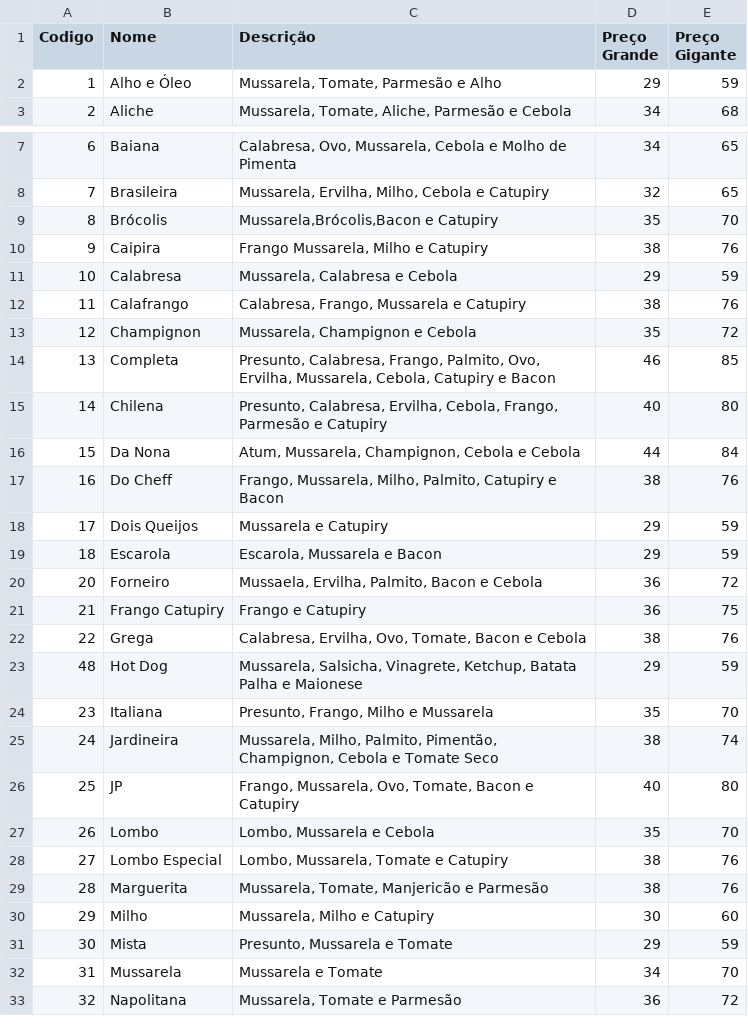
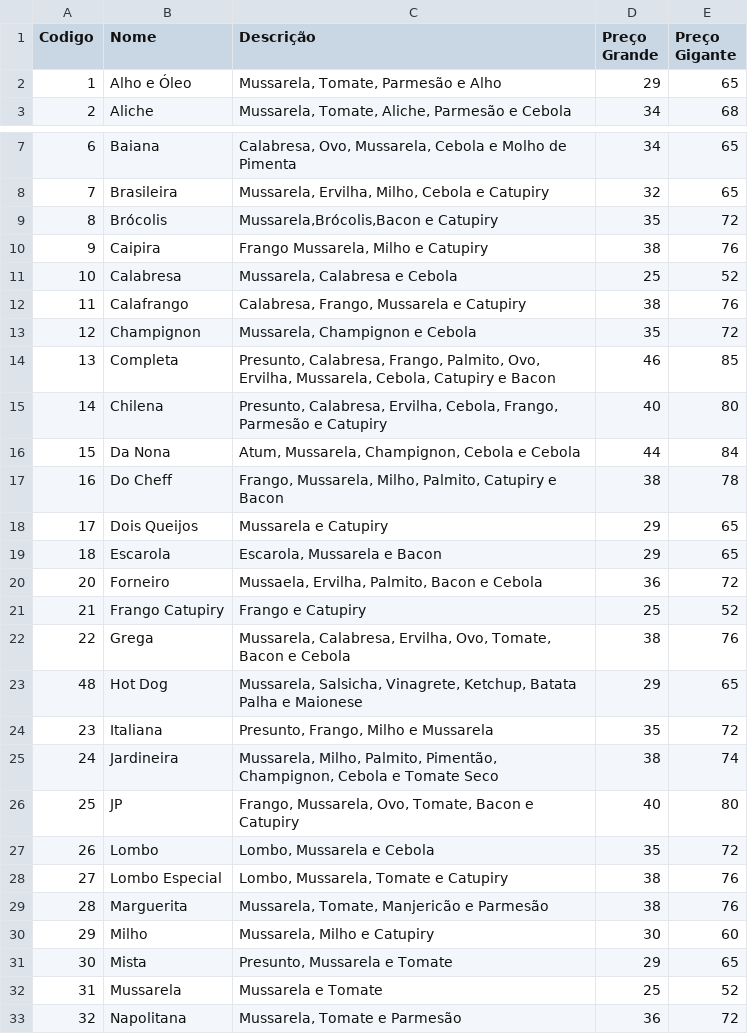
Before and after one commit to Jyunri/Pizzaria-do-Cheff, a CSV file: app/src/main/res/raw/menupizza3.csv, drawn as a sheet; only a part is shown, gaps mark what is left out; the diff covers the shown part only.

```diff
--- a/app/src/main/res/raw/menupizza3.csv
+++ b/app/src/main/res/raw/menupizza3.csv
@@ -1,3 +1,3 @@
 Codigo,Nome,Descrição,Preço Grande,Preço Gigante
-1,Alho e Óleo,"Mussarela, Tomate, Parmesão e Alho",29,59
+1,Alho e Óleo,"Mussarela, Tomate, Parmesão e Alho",29,65
 2,Aliche,"Mussarela, Tomate, Aliche, Parmesão e Cebola",34,68
@@ -8,5 +8,5 @@ Codigo,Nome,Descrição,Preço Grande,Preço Gigante
 7,Brasileira,"Mussarela, Ervilha, Milho, Cebola e Catupiry",32,65
-8,Brócolis,"Mussarela,Brócolis,Bacon e Catupiry",35,70
+8,Brócolis,"Mussarela,Brócolis,Bacon e Catupiry",35,72
 9,Caipira,"Frango Mussarela, Milho e Catupiry",38,76
-10,Calabresa,"Mussarela, Calabresa e Cebola",29,59
+10,Calabresa,"Mussarela, Calabresa e Cebola",25,52
 11,Calafrango,"Calabresa, Frango, Mussarela e Catupiry",38,76
@@ -16,13 +16,13 @@ Codigo,Nome,Descrição,Preço Grande,Preço Gigante
 15,Da Nona,"Atum, Mussarela, Champignon, Cebola e Cebola",44,84
-16,Do Cheff,"Frango, Mussarela, Milho, Palmito, Catupiry e Bacon",38,76
-17,Dois Queijos,Mussarela e Catupiry,29,59
-18,Escarola,"Escarola, Mussarela e Bacon",29,59
+16,Do Cheff,"Frango, Mussarela, Milho, Palmito, Catupiry e Bacon",38,78
+17,Dois Queijos,Mussarela e Catupiry,29,65
+18,Escarola,"Escarola, Mussarela e Bacon",29,65
 20,Forneiro,"Mussaela, Ervilha, Palmito, Bacon e Cebola",36,72
-21,Frango Catupiry,"Frango e Catupiry",36,75
-22,Grega,"Calabresa, Ervilha, Ovo, Tomate, Bacon e Cebola",38,76
-48,Hot Dog,"Mussarela, Salsicha, Vinagrete, Ketchup, Batata Palha e Maionese",29,59
-23,Italiana,"Presunto, Frango, Milho e Mussarela",35,70
+21,Frango Catupiry,"Frango e Catupiry",25,52
+22,Grega,"Mussarela, Calabresa, Ervilha, Ovo, Tomate, Bacon e Cebola",38,76
+48,Hot Dog,"Mussarela, Salsicha, Vinagrete, Ketchup, Batata Palha e Maionese",29,65
+23,Italiana,"Presunto, Frango, Milho e Mussarela",35,72
 24,Jardineira,"Mussarela, Milho, Palmito, Pimentão, Champignon, Cebola e Tomate Seco",38,74
 25,JP,"Frango, Mussarela, Ovo, Tomate, Bacon e Catupiry",40,80
-26,Lombo,"Lombo, Mussarela e Cebola",35,70
+26,Lombo,"Lombo, Mussarela e Cebola",35,72
 27,Lombo Especial,"Lombo, Mussarela, Tomate e Catupiry",38,76
@@ -30,4 +30,4 @@ Codigo,Nome,Descrição,Preço Grande,Preço Gigante
 29,Milho,"Mussarela, Milho e Catupiry",30,60
-30,Mista,"Presunto, Mussarela e Tomate",29,59
-31,Mussarela,Mussarela e Tomate,34,70
+30,Mista,"Presunto, Mussarela e Tomate",29,65
+31,Mussarela,Mussarela e Tomate,25,52
 32,Napolitana,"Mussarela, Tomate e Parmesão",36,72
```
Also changed, not shown: 7 edited cells elsewhere in this file, app/src/main/res/raw/menupizza.csv, 12 other files.
